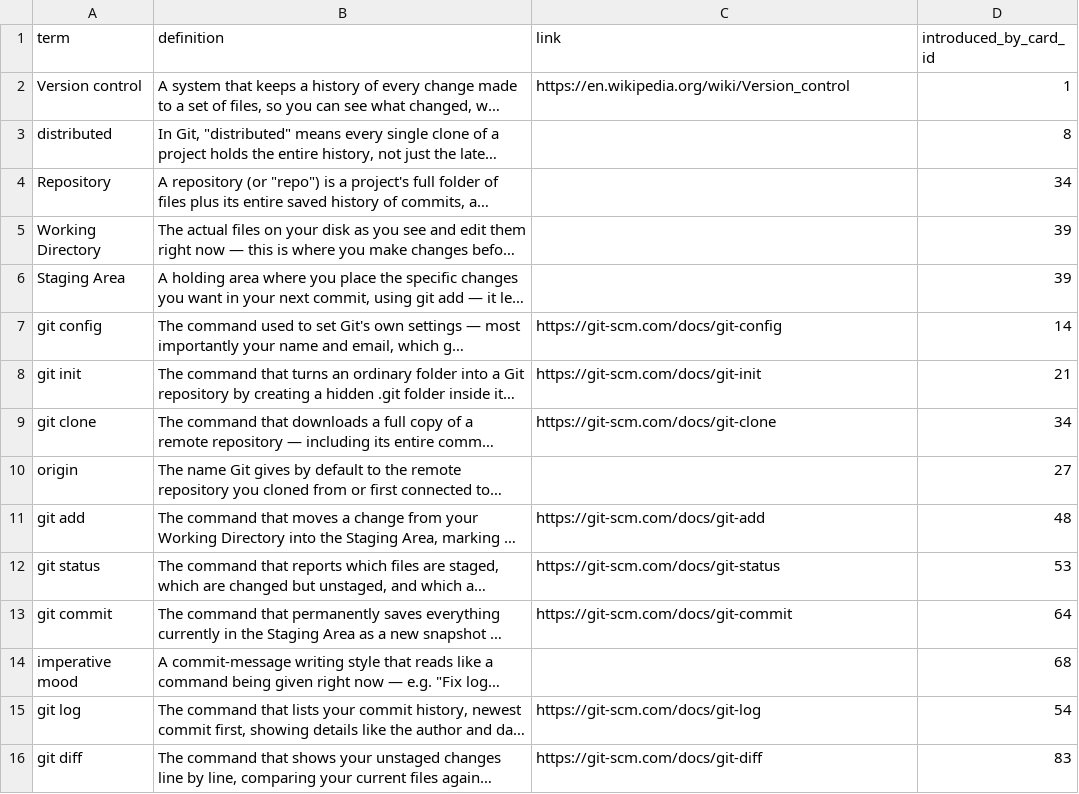
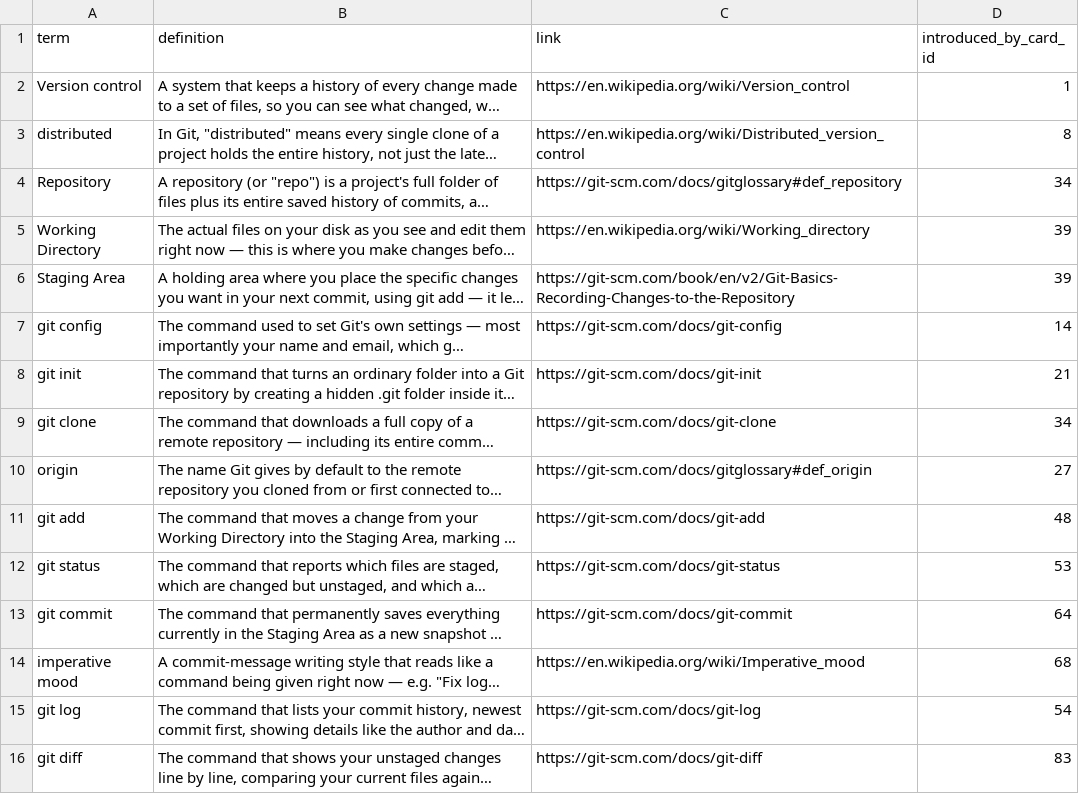
Before and after one commit to yaaddi-courses/git, a CSV file: source/glossary.csv, drawn as a sheet; only a part is shown; long unchanged cells end in …; the diff covers the shown part only; the diff names each change by its address in the sheet, - before the commit and + after, or states it on an @@ line.

```diff
--- a/source/glossary.csv
+++ b/source/glossary.csv
-C3 (link): (empty)
+C3 (link): https://en.wikipedia.org/wiki/Distributed_version_control
-C4 (link): (empty)
+C4 (link): https://git-scm.com/docs/gitglossary#def_repository
-C5 (link): (empty)
+C5 (link): https://en.wikipedia.org/wiki/Working_directory
-C6 (link): (empty)
+C6 (link): https://git-scm.com/book/en/v2/Git-Basics-Recording-Changes-to-the-Repository
-C10 (link): (empty)
+C10 (link): https://git-scm.com/docs/gitglossary#def_origin
-C14 (link): (empty)
+C14 (link): https://en.wikipedia.org/wiki/Imperative_mood
```
Also changed, not shown: 30 added rows and 7 edited cells elsewhere in this file, source/cards.csv, source/units.csv, 3 other files.
